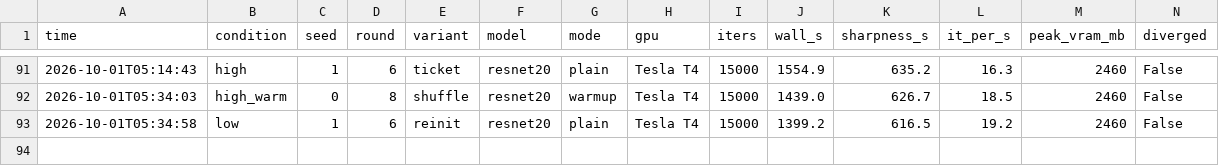
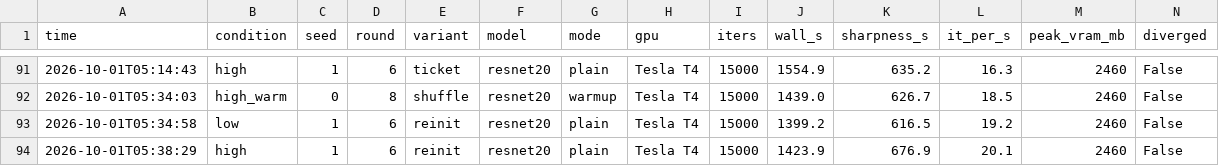
Before and after one commit to kneat2448/LTH-ML-final, a CSV file: results/compute_log.csv, drawn as a sheet; only a part is shown, gaps mark what is left out.

```diff
--- a/results/compute_log.csv
+++ b/results/compute_log.csv
@@ -93 +93,2 @@ time,condition,seed,round,variant,model,mode,gpu,iters,wall_s,sharpness_s,it_per
 2026-10-01T05:34:58,low,1,6,reinit,resnet20,plain,Tesla T4,15000,1399.2,616.5,19.2,2460,False
+2026-10-01T05:38:29,high,1,6,reinit,resnet20,plain,Tesla T4,15000,1423.9,676.9,20.1,2460,False
```
Also changed, not shown: 3 other files.
